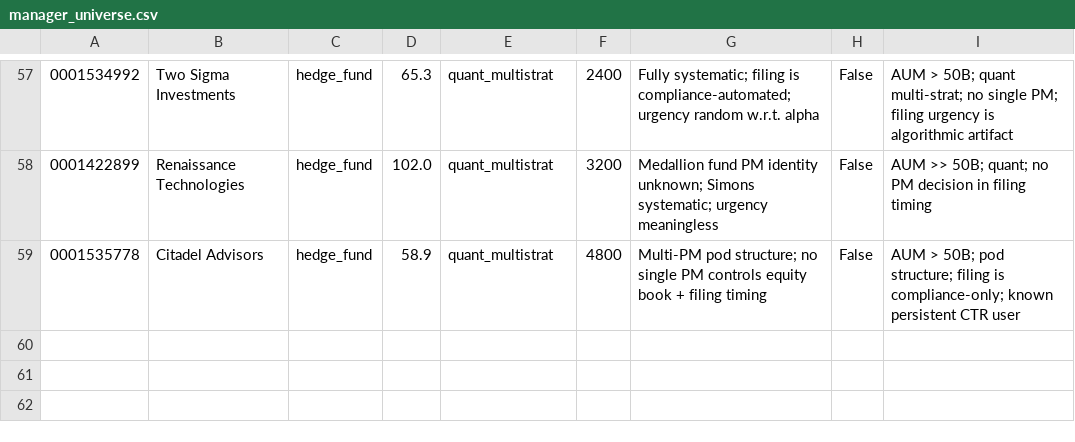
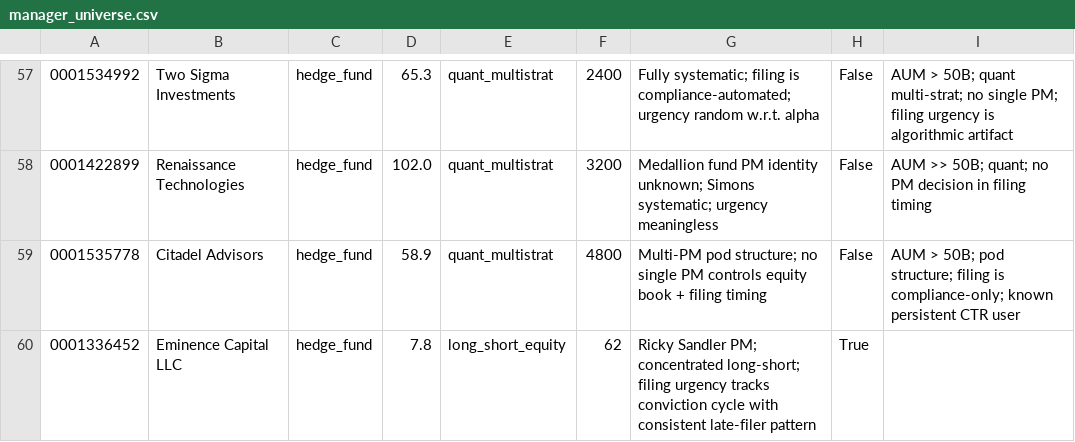
Before and after one commit to rxj0102/13f-timestamp-alpha, a CSV file: data/reference/manager_universe.csv, drawn as a sheet; only a part is shown, gaps mark what is left out; the diff names each change by its address in the sheet, - before the commit and + after, or states it on an @@ line.

```diff
--- a/data/reference/manager_universe.csv
+++ b/data/reference/manager_universe.csv
+row 60: 0001336452 | Eminence Capital LLC | hedge_fund | 7.8 | long_short_equity | 62 | Ricky Sandler PM; concentrated long-short; filing urgency tracks conviction cycle with consistent late-filer pattern | True
```
